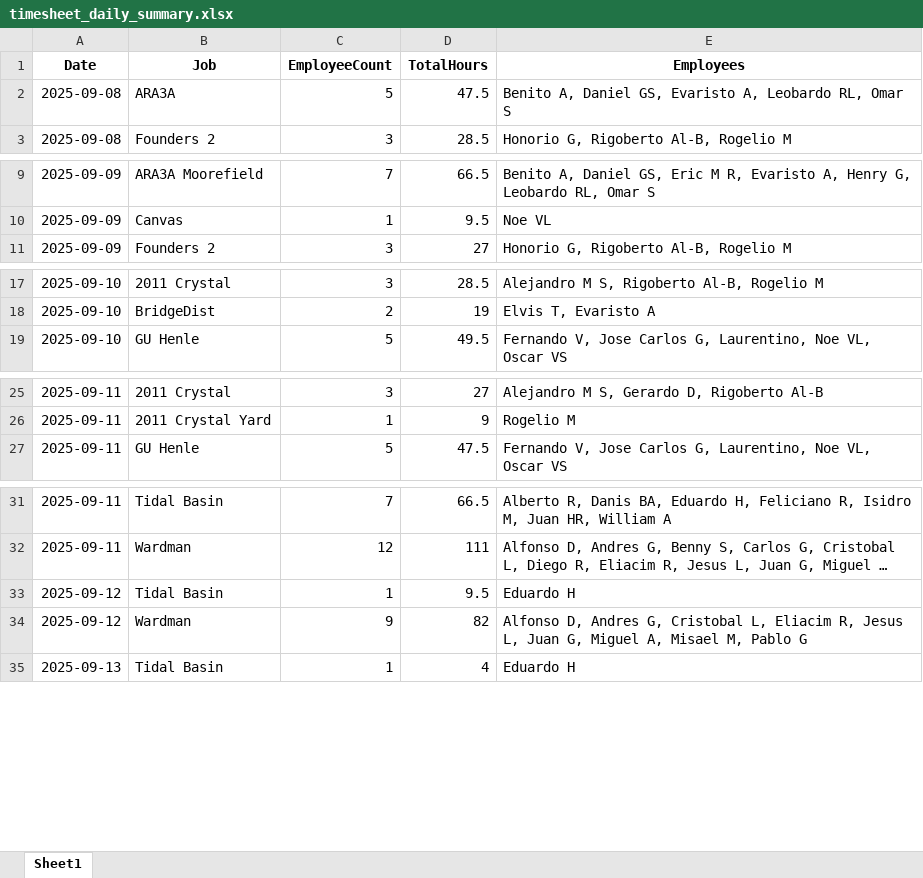
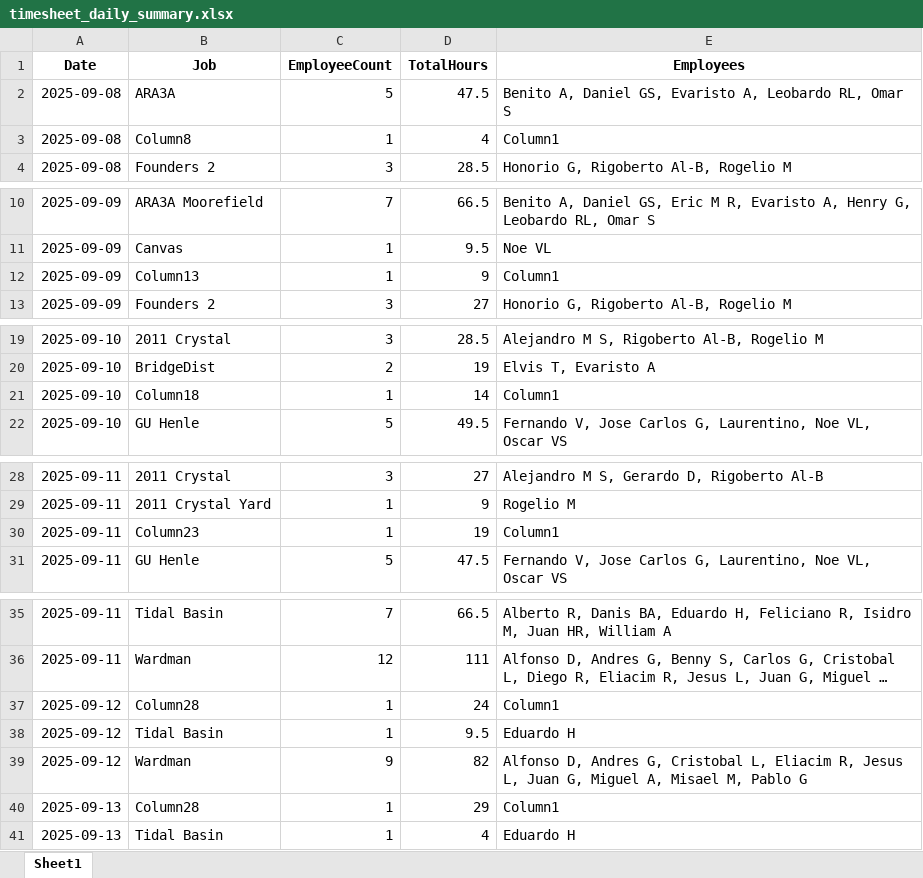
Before and after one commit to rbastia/amadaily, an Excel workbook: outputs/timesheet_daily_summary.xlsx, sheet Sheet1, drawn as a sheet; only a part is shown, gaps mark what is left out; long unchanged cells end in …; values as stored, in another font and other column widths than the file's, no borders; the diff names each change by its address in the sheet, - before the commit and + after, or states it on an @@ line.

Commit message:
work, mostly just getting parse_job_sheet workin

```diff
--- a/outputs/timesheet_daily_summary.xlsx (sheet Sheet1)
+++ b/outputs/timesheet_daily_summary.xlsx (sheet Sheet1)
+row 3: 2025-09-08 | Column8 | 1 | 4 | Column1
+row 12: 2025-09-09 | Column13 | 1 | 9 | Column1
+row 21: 2025-09-10 | Column18 | 1 | 14 | Column1
+row 30: 2025-09-11 | Column23 | 1 | 19 | Column1
+row 37: 2025-09-12 | Column28 | 1 | 24 | Column1
+row 40: 2025-09-13 | Column28 | 1 | 29 | Column1
```
Also changed, not shown: 20 other files.
